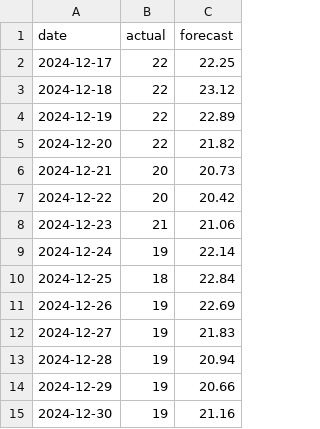
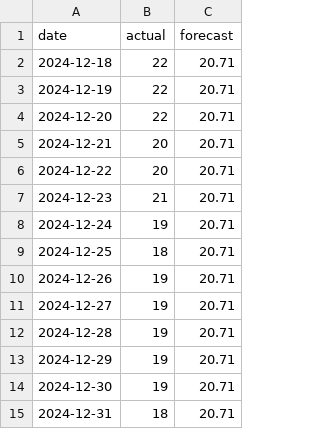
Before and after one commit to farooq-teqniqly/uwf-idc6940-capstone, a CSV file: data/arima_forecast_14day.csv, drawn as a sheet.

```diff
--- a/data/arima_forecast_14day.csv
+++ b/data/arima_forecast_14day.csv
@@ -1,15 +1,15 @@
 "date","actual","forecast"
-2024-12-17,22,22.25
-2024-12-18,22,23.12
-2024-12-19,22,22.89
-2024-12-20,22,21.82
-2024-12-21,20,20.73
-2024-12-22,20,20.42
-2024-12-23,21,21.06
-2024-12-24,19,22.14
-2024-12-25,18,22.84
-2024-12-26,19,22.69
-2024-12-27,19,21.83
-2024-12-28,19,20.94
-2024-12-29,19,20.66
-2024-12-30,19,21.16
+2024-12-18,22,20.71
+2024-12-19,22,20.71
+2024-12-20,22,20.71
+2024-12-21,20,20.71
+2024-12-22,20,20.71
+2024-12-23,21,20.71
+2024-12-24,19,20.71
+2024-12-25,18,20.71
+2024-12-26,19,20.71
+2024-12-27,19,20.71
+2024-12-28,19,20.71
+2024-12-29,19,20.71
+2024-12-30,19,20.71
+2024-12-31,18,20.71
```
Also changed, not shown: 1 other file.
